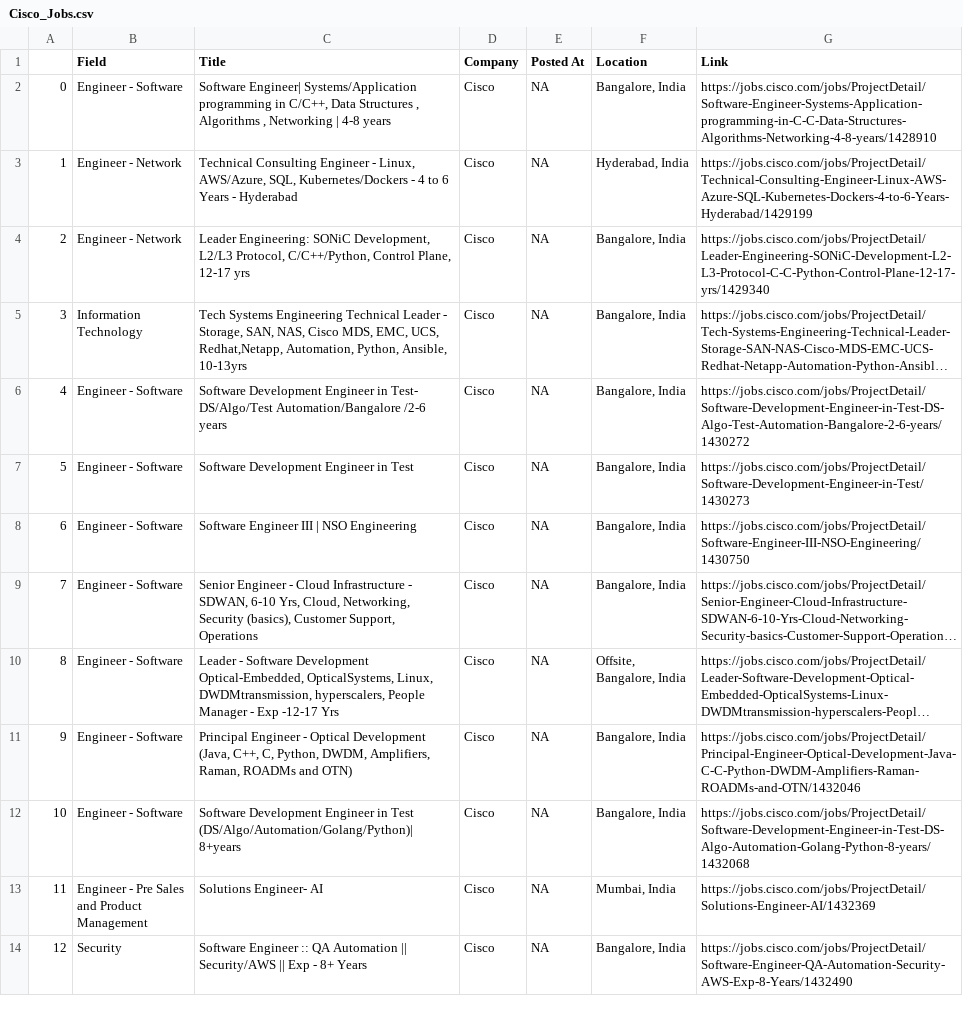
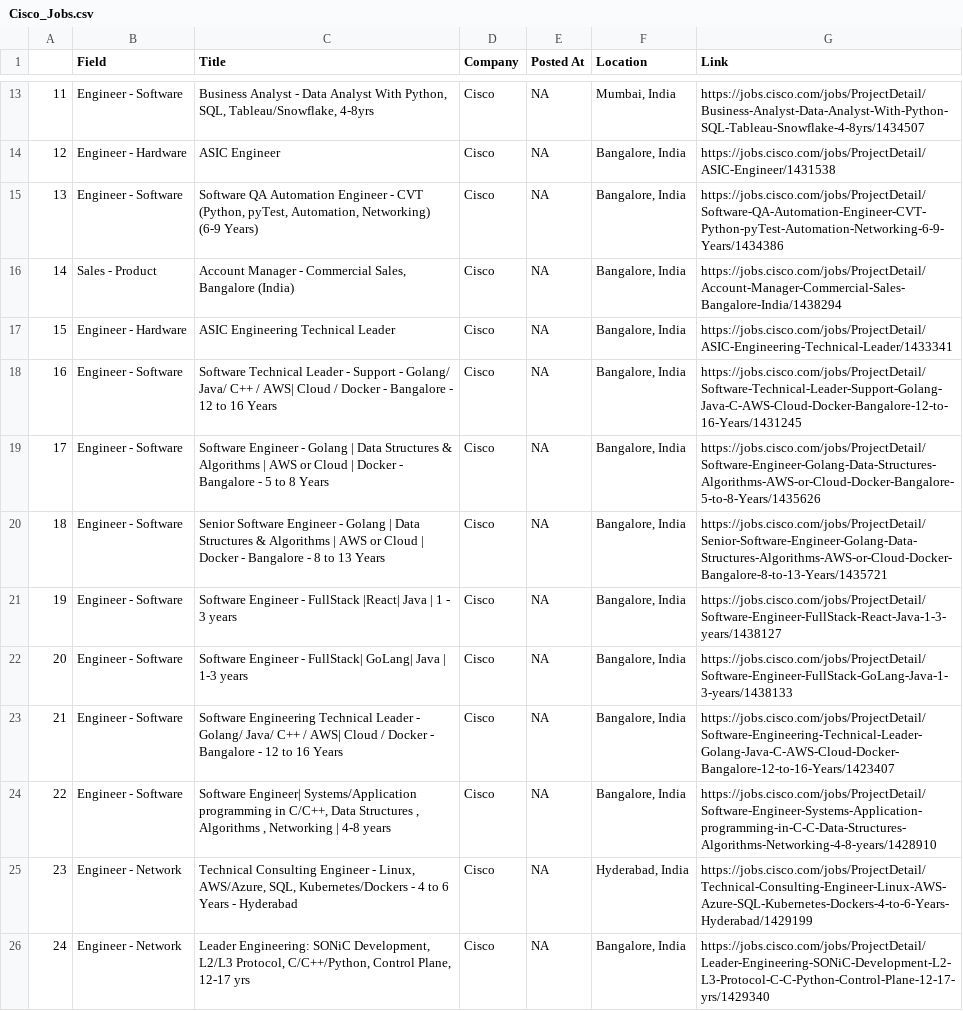
Before and after one commit to nitesh-chauhan-b/cold-email-generator, a CSV file: Web_Scrapping/collection/Cisco_Jobs.csv, drawn as a sheet; only a part is shown, gaps mark what is left out; the shorter side is filled out with more unchanged rows; long unchanged cells end in …; addresses are those after the commit; the diff covers the shown part only; the diff names each change by its address in the sheet, - before the commit and + after, or states it on an @@ line.

```diff
--- a/Web_Scrapping/collection/Cisco_Jobs.csv
+++ b/Web_Scrapping/collection/Cisco_Jobs.csv
+row 13: 11 | Engineer - Software | Business Analyst - Data Analyst With Python, SQL, Tableau/Snowflake, 4-8yrs | Cisco | NA | Mumbai, India | https://jobs.cisco.com/jobs/ProjectDetail/Business-Analyst-Data-Analyst-With-Python-SQL-Tableau-Snowflake-4-8yrs/1434507
+row 14: 12 | Engineer - Hardware | ASIC Engineer | Cisco | NA | Bangalore, India | https://jobs.cisco.com/jobs/ProjectDetail/ASIC-Engineer/1431538
+row 15: 13 | Engineer - Software | Software QA Automation Engineer - CVT (Python, pyTest, Automation, Networking) (6-9 Years) | Cisco | NA | Bangalore, India | https://jobs.cisco.com/jobs/ProjectDetail/Software-QA-Automation-Engineer-CVT-Python-pyTest-Automation-Networking-6-9-Years/1434386
+row 16: 14 | Sales - Product | Account Manager - Commercial Sales, Bangalore (India) | Cisco | NA | Bangalore, India | https://jobs.cisco.com/jobs/ProjectDetail/Account-Manager-Commercial-Sales-Bangalore-India/1438294
+row 17: 15 | Engineer - Hardware | ASIC Engineering Technical Leader | Cisco | NA | Bangalore, India | https://jobs.cisco.com/jobs/ProjectDetail/ASIC-Engineering-Technical-Leader/1433341
+row 18: 16 | Engineer - Software | Software Technical Leader - Support - Golang/ Java/ C++ / AWS| Cloud / Docker - Bangalore - 12 to 16 Years | Cisco | NA | Bangalore, India | https://jobs.cisco.com/jobs/ProjectDetail/Software-Technical-Leader-Support-Golang-Java-C-AWS-Cloud-Docker-Bangalore-12-to-16-Years/1431245
+row 19: 17 | Engineer - Software | Software Engineer - Golang | Data Structures & Algorithms | AWS or Cloud | Docker - Bangalore - 5 to 8 Years | Cisco | NA | Bangalore, India | https://jobs.cisco.com/jobs/ProjectDetail/Software-Engineer-Golang-Data-Structures-Algorithms-AWS-or-Cloud-Docker-Bangalore-5-to-8-Years/1435626
+row 20: 18 | Engineer - Software | Senior Software Engineer - Golang | Data Structures & Algorithms | AWS or Cloud | Docker - Bangalore - 8 to 13 Years | Cisco | NA | Bangalore, India | https://jobs.cisco.com/jobs/ProjectDetail/Senior-Software-Engineer-Golang-Data-Structures-Algorithms-AWS-or-Cloud-Docker-Bangalore-8-to-13-Years/1435721
+row 21: 19 | Engineer - Software | Software Engineer - FullStack |React| Java | 1 - 3 years | Cisco | NA | Bangalore, India | https://jobs.cisco.com/jobs/ProjectDetail/Software-Engineer-FullStack-React-Java-1-3-years/1438127
+row 22: 20 | Engineer - Software | Software Engineer - FullStack| GoLang| Java | 1-3 years | Cisco | NA | Bangalore, India | https://jobs.cisco.com/jobs/ProjectDetail/Software-Engineer-FullStack-GoLang-Java-1-3-years/1438133
+row 23: 21 | Engineer - Software | Software Engineering Technical Leader - Golang/ Java/ C++ / AWS| Cloud / Docker - Bangalore - 12 to 16 Years | Cisco | NA | Bangalore, India | https://jobs.cisco.com/jobs/ProjectDetail/Software-Engineering-Technical-Leader-Golang-Java-C-AWS-Cloud-Docker-Bangalore-12-to-16-Years/1423407
@@ column A renumbered from row 24 down @@
```
Also changed, not shown: 11 added rows elsewhere in this file, Web_Scrapping/collection/Apple_Jobs.csv, Web_Scrapping/collection/Cognizant_Jobs.csv, 50 other files.
